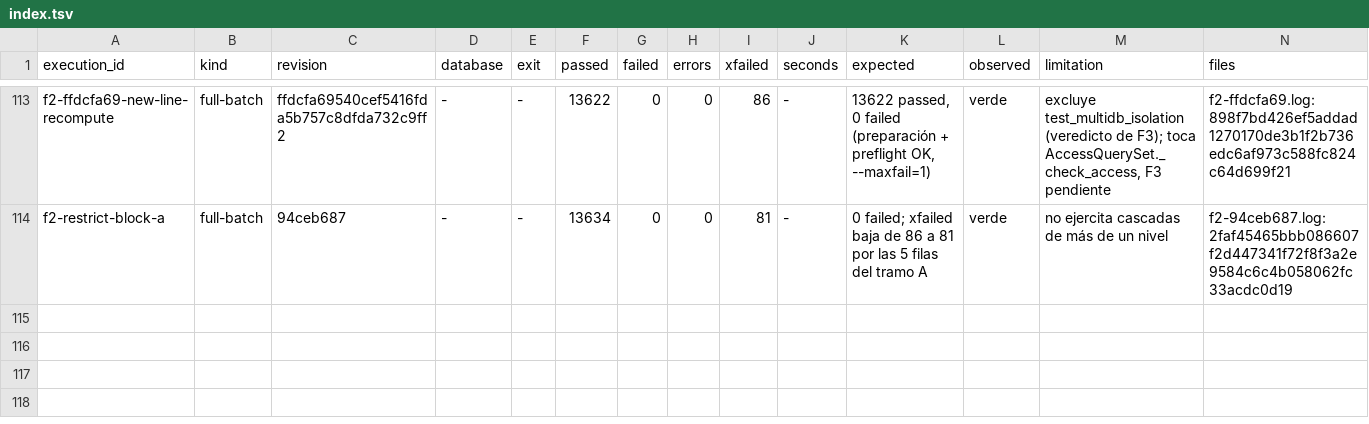
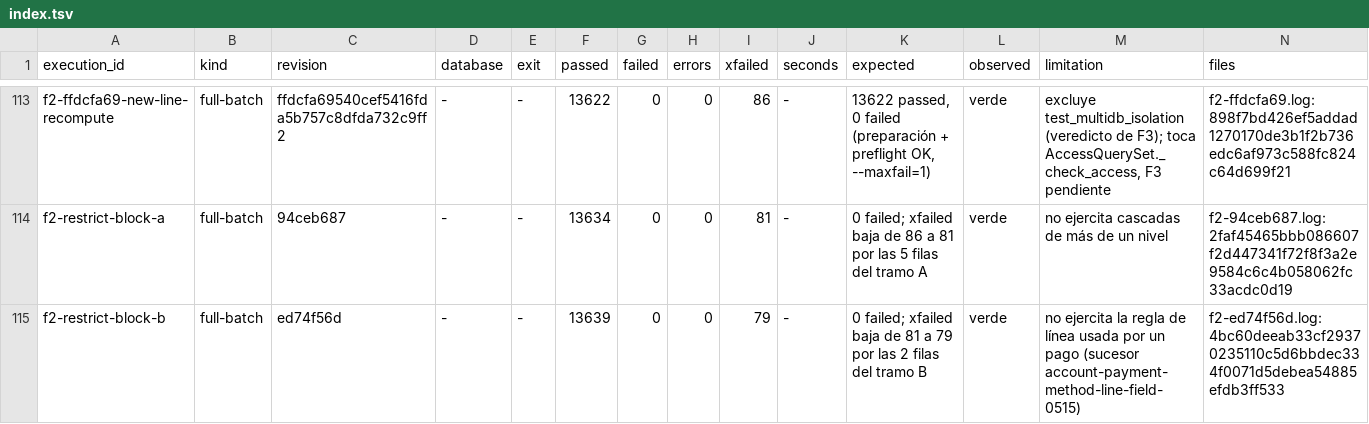
Before and after one commit to jcg-admin/kaupamex-api, a TSV file: scripts/workbench/orm-continuation-plan-20261103T095630/outputs/gates/index.tsv, drawn as a sheet; only a part is shown, gaps mark what is left out; the diff names each change by its address in the sheet, - before the commit and + after, or states it on an @@ line.

Commit message:
Record F2 green on ed74f56d for block B
13639 passed, 66 skipped, 79 xfailed: the two corrected payment
method line rows leave the xfail set.

```diff
--- a/scripts/workbench/orm-continuation-plan-20261103T095630/outputs/gates/index.tsv
+++ b/scripts/workbench/orm-continuation-plan-20261103T095630/outputs/gates/index.tsv
+row 115: f2-restrict-block-b | full-batch | ed74f56d | - | - | 13639 | 0 | 0 | 79 | - | 0 failed; xfailed baja de 81 a 79 por las 2 filas del tramo B | verde | no ejercita la regla de línea usada por un pago (sucesor account-payment-method-line-field-0515) | f2-ed74f56d.log:4bc60deeab33cf29370235110c5d6bbdec334f0071d5debea54885efdb3ff533
```
Also changed, not shown: 1 other file.
